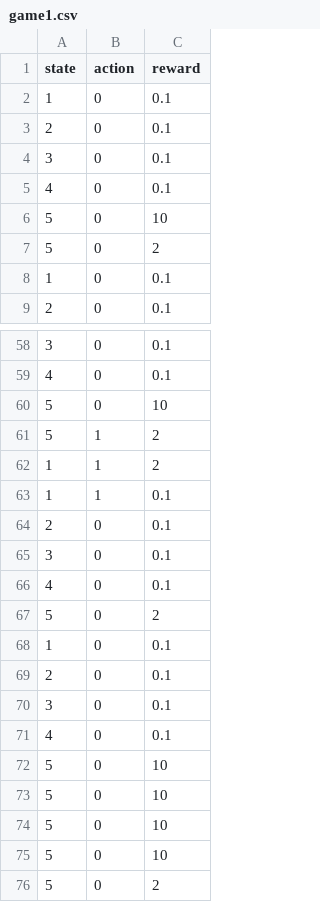
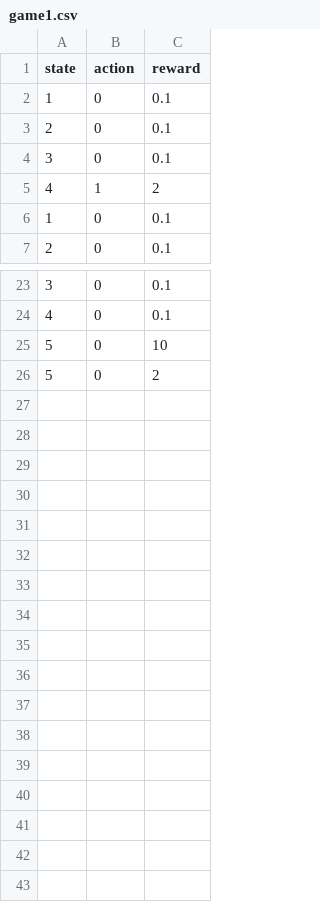
Before and after one commit to ragtz/6.804-bayesianRL, a CSV file: game1.csv, drawn as a sheet; only a part is shown, gaps mark what is left out; the diff covers the shown part only.

```diff
--- a/game1.csv
+++ b/game1.csv
@@ -4,5 +4,3 @@ state,action,reward
 3,0,0.1
-4,0,0.1
-5,0,10
-5,0,2
+4,1,2
 1,0,0.1
@@ -59,17 +24,2 @@ state,action,reward
 4,0,0.1
-5,0,10
-5,1,2
-1,1,2
-1,1,0.1
-2,0,0.1
-3,0,0.1
-4,0,0.1
-5,0,2
-1,0,0.1
-2,0,0.1
-3,0,0.1
-4,0,0.1
-5,0,10
-5,0,10
-5,0,10
 5,0,10
```
Also changed, not shown: 33 removed rows and 3 edited cells elsewhere in this file, 3 other files.
